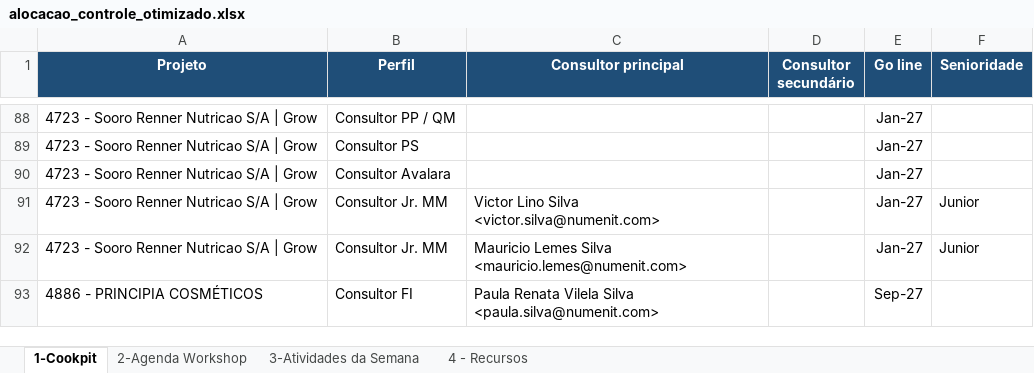
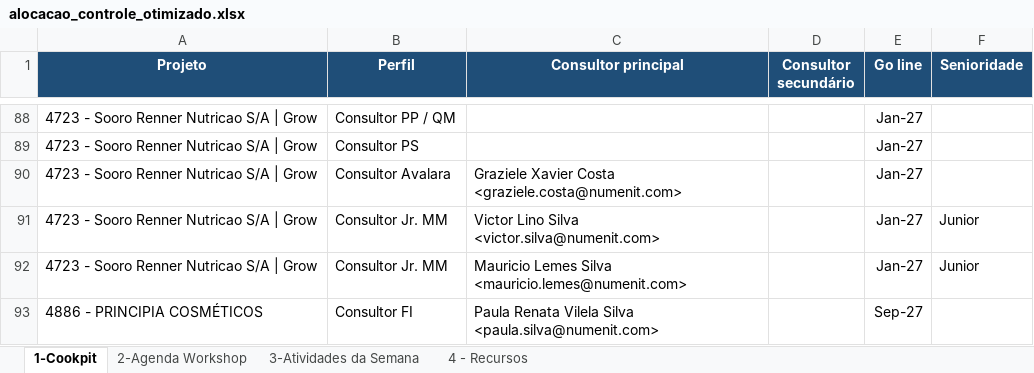
Before and after one commit to giovannaz-ctrl/Recursos, an Excel workbook: alocacao_controle_otimizado.xlsx, sheet 1-Cookpit, drawn as a sheet; only a part is shown, gaps mark what is left out; values as stored, in another font and other column widths than the file's, no borders; the diff names each change by its address in the sheet, - before the commit and + after, or states it on an @@ line.

Commit message:
Add files via upload

```diff
--- a/alocacao_controle_otimizado.xlsx (sheet 1-Cookpit)
+++ b/alocacao_controle_otimizado.xlsx (sheet 1-Cookpit)
-C90 (Consultor principal): (empty)
+C90 (Consultor principal): Graziele Xavier Costa <graziele.costa@numenit.com>
```
Also changed, not shown: sheet 2-Agenda Workshop.
